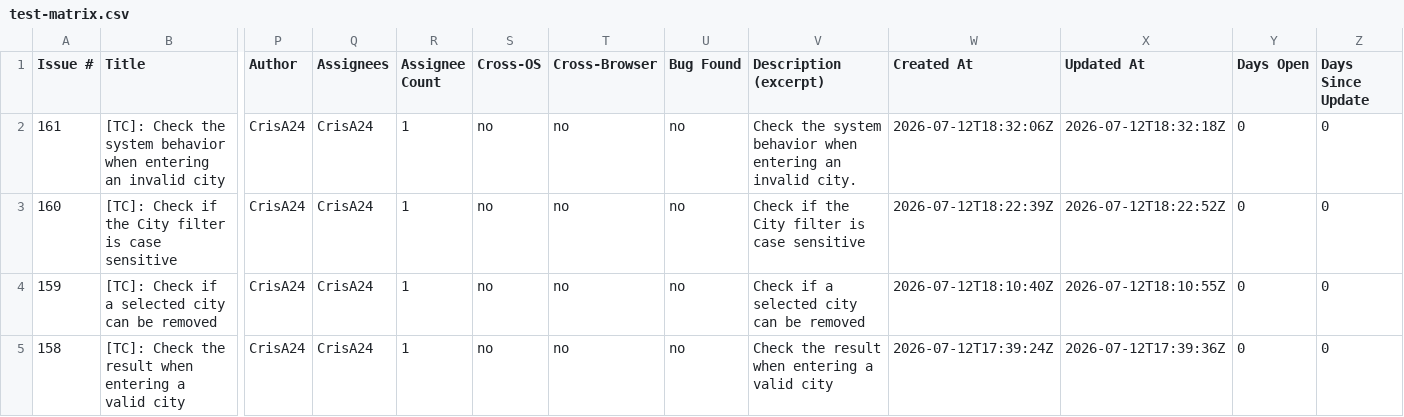
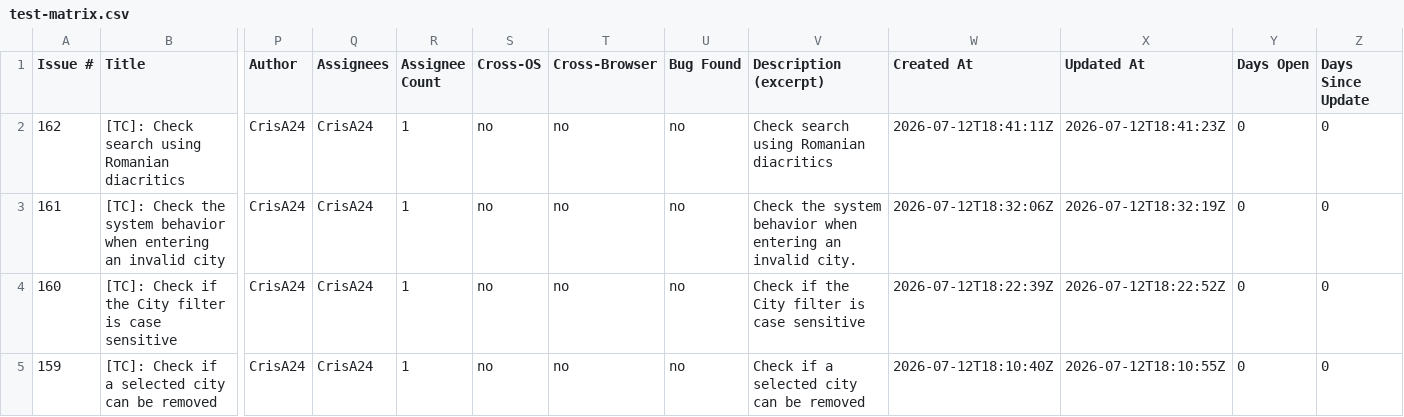
Before and after one commit to TCs-for-Association-projects/Peviitor_TC, a CSV file: docs/test-matrix.csv, drawn as a sheet; only a part is shown, gaps mark what is left out; the shorter side is filled out with more unchanged rows; addresses are those after the commit; rows hold the shown columns only; the diff names each change by its address in the sheet, - before the commit and + after, or states it on an @@ line.

```diff
--- a/docs/test-matrix.csv
+++ b/docs/test-matrix.csv
+row 2: 162 | [TC]: Check search using Romanian diacritics | CrisA24 | CrisA24 | 1 | no | no | no | Check search using Romanian diacritics | 2026-07-12T18:41:11Z | 2026-07-12T18:41:23Z | 0 | 0
-X3 (Updated At): 2026-07-12T18:32:18Z
+X3 (Updated At): 2026-07-12T18:32:19Z
```
Also changed, not shown: 2 other files.
